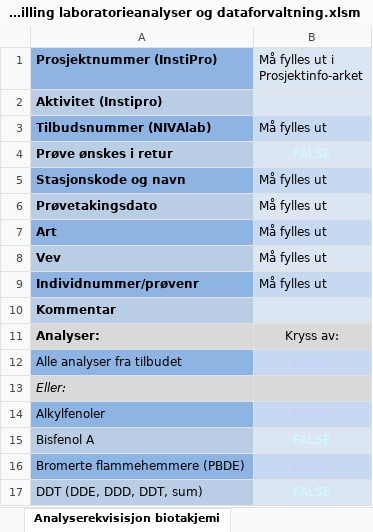
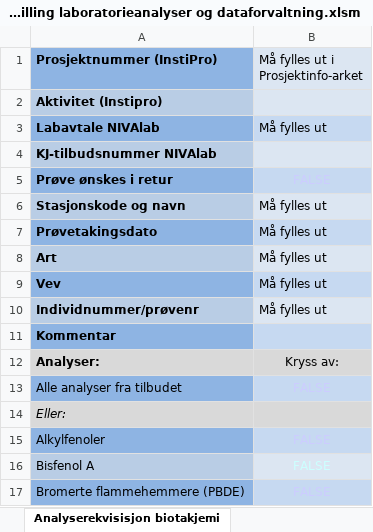
Before and after one commit to NIVANorge/orderform-NIVAlab-data-management, an Excel workbook: Skjema - Bestilling laboratorieanalyser og dataforvaltning.xlsm, sheet Analyserekvisisjon biotakjemi, drawn as a sheet; only a part is shown; the shorter side is filled out with more unchanged rows; values as stored, in another font and other column widths than the file's, no borders; charts and pictures and conditional formats not drawn; addresses are those after the commit; the diff names each change by its address in the sheet, - before the commit and + after, or states it on an @@ line.

Commit message:
new field labavtale and more doc readme.md
Readme.md:
- How to perform revisions in TQM/NIVApro
- How to protect/unprotect orderform sheet

Analysis sheets:
- New mandatory field "Labavtale NIVAlab"
- Changed name for "Tilbudsnummer (NIVAlab)" to "KJ-tilbudsnummer NIVAlab". This fiels is no longer mandatory

```diff
--- a/Skjema - Bestilling laboratorieanalyser og dataforvaltning.xlsm (sheet Analyserekvisisjon biotakjemi)
+++ b/Skjema - Bestilling laboratorieanalyser og dataforvaltning.xlsm (sheet Analyserekvisisjon biotakjemi)
-A3 (Prosjektnummer (InstiPro)): Tilbudsnummer (NIVAlab)
+A3 (Prosjektnummer (InstiPro)): Labavtale NIVAlab
+row 4: KJ-tilbudsnummer NIVAlab
-A5 fill: #B9CDE5
+A5 fill: #8EB4E3
-B5 text colour: #CCFFFF
+B5 text colour: #CCCCFF
-A6 fill: #8EB4E3
+A6 fill: #B9CDE5
-A7 fill: #B9CDE5
+A7 fill: #8EB4E3
-A8 fill: #8EB4E3
+A8 fill: #B9CDE5
-A9 fill: #B9CDE5
+A9 fill: #8EB4E3
-A10 fill: #8EB4E3
+A10 fill: #B9CDE5
-A11 fill: #B9CDE5
+A11 fill: #8EB4E3
```
Also changed, not shown: sheet Analyserekvisisjon sedimentkjem, sheet Analyserekv sjø- og avløpsvann, sheet Analyserekvisisjon ferskvann, charts or pictures, 1 other file.
